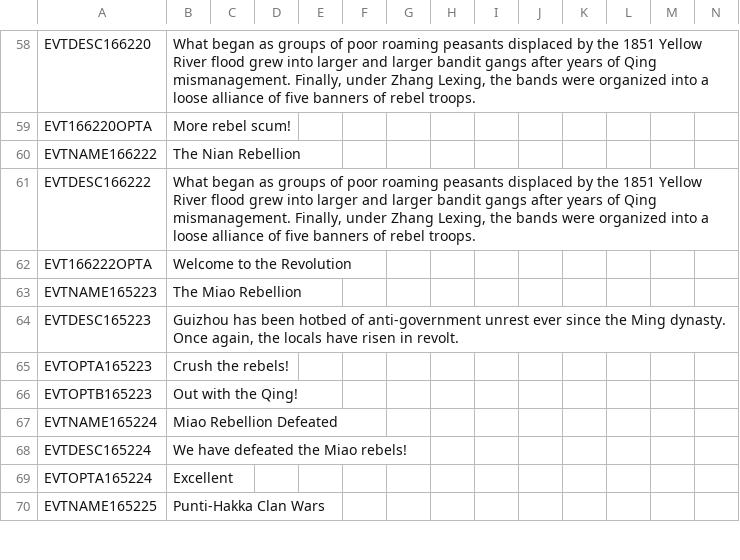
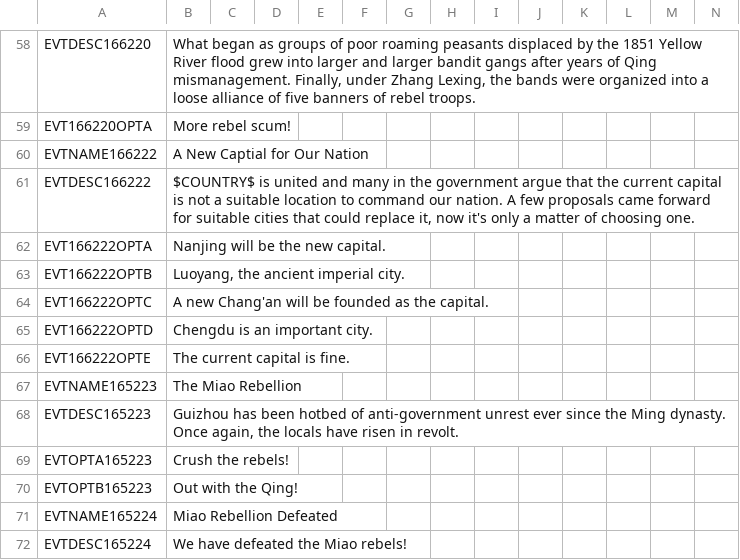
Before and after one commit to Newpoleon/Napoleons-Legacy-EEM, a CSV file: Napoleon's Legacy EEM/localisation/EEM_events.csv, drawn as a sheet; only a part is shown, gaps mark what is left out; the shorter side is filled out with more unchanged rows.

```diff
--- a/Napoleon's Legacy EEM/localisation/EEM_events.csv
+++ b/Napoleon's Legacy EEM/localisation/EEM_events.csv
@@ -59,5 +59,9 @@ EVTDESC166220;What began as groups of poor roaming peasants displaced by the 185
 EVT166220OPTA;More rebel scum!;;;;;;;;;;;;;
-EVTNAME166222;The Nian Rebellion;;;;;;;;;;;;;
-EVTDESC166222;What began as groups of poor roaming peasants displaced by the 1851 Yellow River flood grew into larger and larger bandit gangs after years of Qing mismanagement. Finally, under Zhang Lexing, the bands were organized into a loose alliance of five banners of rebel troops.;;;;;;;;;;;;;
-EVT166222OPTA;Welcome to the Revolution;;;;;;;;;;;;;
+EVTNAME166222;A New Captial for Our Nation;;;;;;;;;;;;;
+EVTDESC166222;$COUNTRY$ is united and many in the government argue that the current capital is not a suitable location to command our nation. A few proposals came forward for suitable cities that could replace it, now it's only a matter of choosing one.;;;;;;;;;;;;;
+EVT166222OPTA;Nanjing will be the new capital.;;;;;;;;;;;;;
+EVT166222OPTB;Luoyang, the ancient imperial city.;;;;;;;;;;;;;
+EVT166222OPTC;A new Chang'an will be founded as the capital.;;;;;;;;;;;;;
+EVT166222OPTD;Chengdu is an important city.;;;;;;;;;;;;;
+EVT166222OPTE;The current capital is fine.;;;;;;;;;;;;;
 EVTNAME165223;The Miao Rebellion;;;;;;;;;;;;;
```
Also changed, not shown: Napoleon's Legacy EEM/localisation/EEM_techs.csv, 16 other files.
